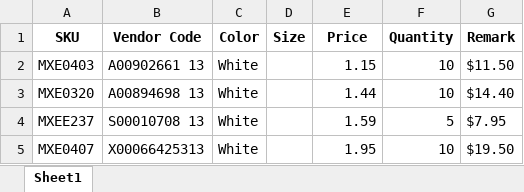
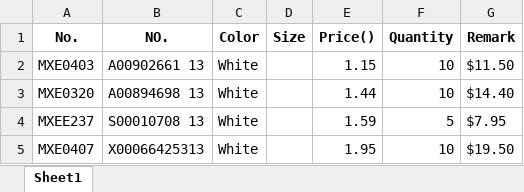
Before and after one commit to sonishivam1911/minaki-poc, an Excel workbook: master_output.xlsx, sheet Sheet1, drawn as a sheet; only a part is shown; values as stored, in another font and other column widths than the file's, no borders; the diff names each change by its address in the sheet, - before the commit and + after, or states it on an @@ line.

```diff
--- a/master_output.xlsx (sheet Sheet1)
+++ b/master_output.xlsx (sheet Sheet1)
-A1: SKU
+A1: No.
-B1: Vendor Code
+B1: NO.
-E1: Price
+E1: Price()
```
Also changed, not shown: 13 other files.
